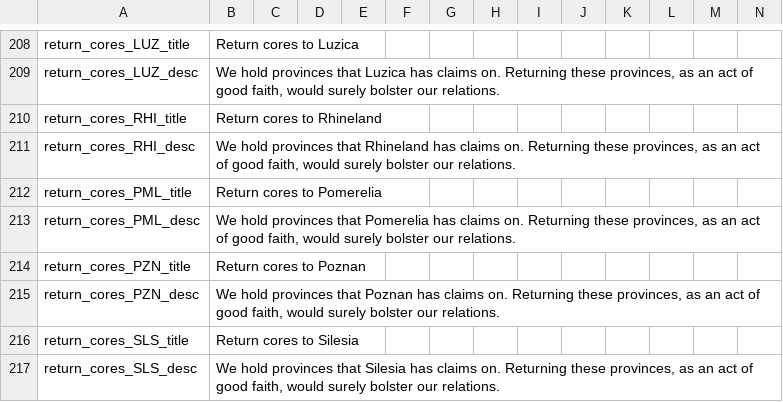
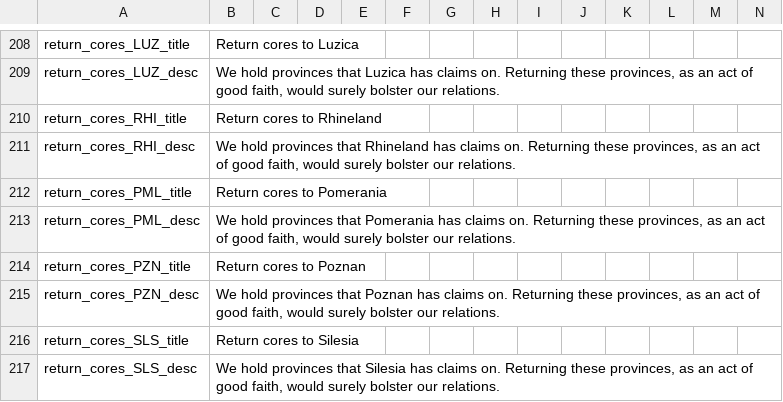
Before and after one commit to AoE-guys/AoE-SP-VERSION-DISCONTINUED-, a CSV file: AOE/localisation/00_HPM_return_cores.csv, drawn as a sheet; only a part is shown, gaps mark what is left out.

```diff
--- a/AOE/localisation/00_HPM_return_cores.csv
+++ b/AOE/localisation/00_HPM_return_cores.csv
@@ -211,4 +211,4 @@ return_cores_RHI_title;Return cores to Rhineland;;;;;;;;;;;;;
 return_cores_RHI_desc;We hold provinces that Rhineland has claims on. Returning these provinces, as an act of good faith, would surely bolster our relations.;;;;;;;;;;;;;
-return_cores_PML_title;Return cores to Pomerelia;;;;;;;;;;;;;
-return_cores_PML_desc;We hold provinces that Pomerelia has claims on. Returning these provinces, as an act of good faith, would surely bolster our relations.;;;;;;;;;;;;;
+return_cores_PML_title;Return cores to Pomerania;;;;;;;;;;;;;
+return_cores_PML_desc;We hold provinces that Pomerania has claims on. Returning these provinces, as an act of good faith, would surely bolster our relations.;;;;;;;;;;;;;
 return_cores_PZN_title;Return cores to Poznan;;;;;;;;;;;;;
```
Also changed, not shown: AOE/localisation/00_HPM_countries.csv, AOE/localisation/02_NNM_countries.csv, 7 other files.
